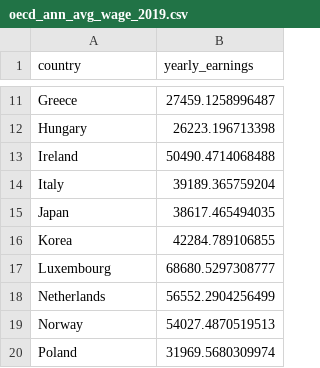
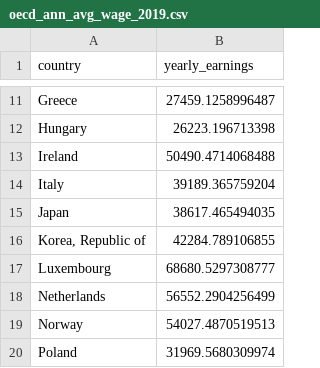
Before and after one commit to argythana/dsml_survey_20, a CSV file: data/oecd_ann_avg_wage_2019.csv, drawn as a sheet; only a part is shown, gaps mark what is left out.

```diff
--- a/data/oecd_ann_avg_wage_2019.csv
+++ b/data/oecd_ann_avg_wage_2019.csv
@@ -15,3 +15,3 @@ Italy,39189.365759204
 Japan,38617.465494035
-Korea,42284.789106855
+"Korea, Republic of",42284.789106855
 Luxembourg,68680.5297308777
```
Also changed, not shown: data/numbeo.csv.
